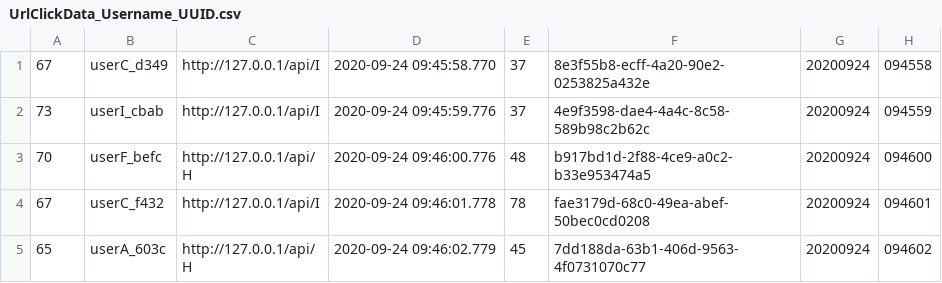
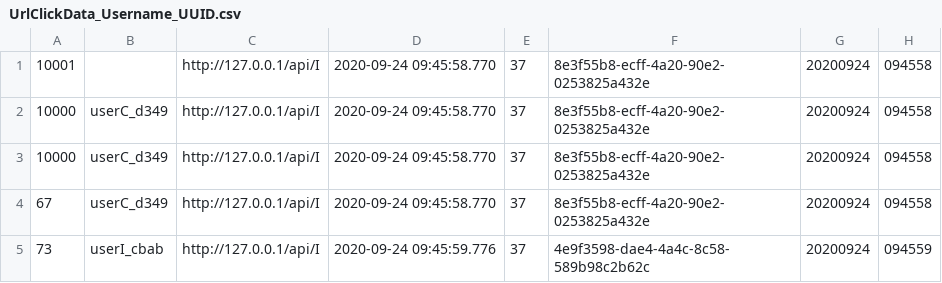
Before and after one commit to DebugSy/flink-practice-1.10, a CSV file: src/main/resources/data/UrlClickData_Username_UUID.csv, drawn as a sheet; only a part is shown; the shorter side is filled out with more unchanged rows; the diff names each change by its address in the sheet, - before the commit and + after, or states it on an @@ line.

```diff
--- a/src/main/resources/data/UrlClickData_Username_UUID.csv
+++ b/src/main/resources/data/UrlClickData_Username_UUID.csv
+row 1: 10001 |  | http://127.0.0.1/api/I | 2020-09-24 09:45:58.770 | 37 | 8e3f55b8-ecff-4a20-90e2-0253825a432e | 20200924 | 094558
+row 2: 10000 | userC_d349 | http://127.0.0.1/api/I | 2020-09-24 09:45:58.770 | 37 | 8e3f55b8-ecff-4a20-90e2-0253825a432e | 20200924 | 094558
+row 3: 10000 | userC_d349 | http://127.0.0.1/api/I | 2020-09-24 09:45:58.770 | 37 | 8e3f55b8-ecff-4a20-90e2-0253825a432e | 20200924 | 094558
```
Also changed, not shown: 17 other files.
